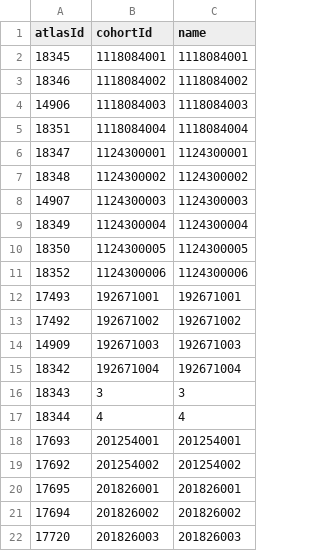
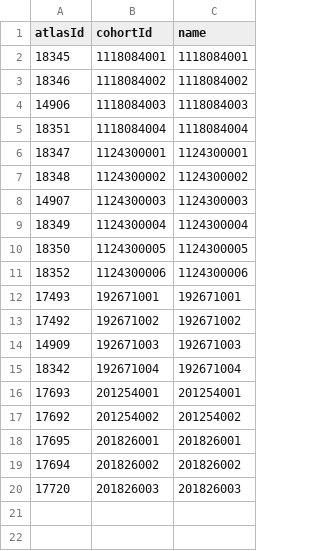
Before and after one commit to OHDSI/CohortDiagnostics, a CSV file: inst/settings/CohortsToInstantiate.csv, drawn as a sheet; the diff names each change by its address in the sheet, - before the commit and + after, or states it on an @@ line.

```diff
--- a/inst/settings/CohortsToInstantiate.csv
+++ b/inst/settings/CohortsToInstantiate.csv
-row 16: 18343 | 3 | 3
-row 17: 18344 | 4 | 4
```
Also changed, not shown: inst/settings/CohortsToCreateForTesting.csv, 4 other files.
